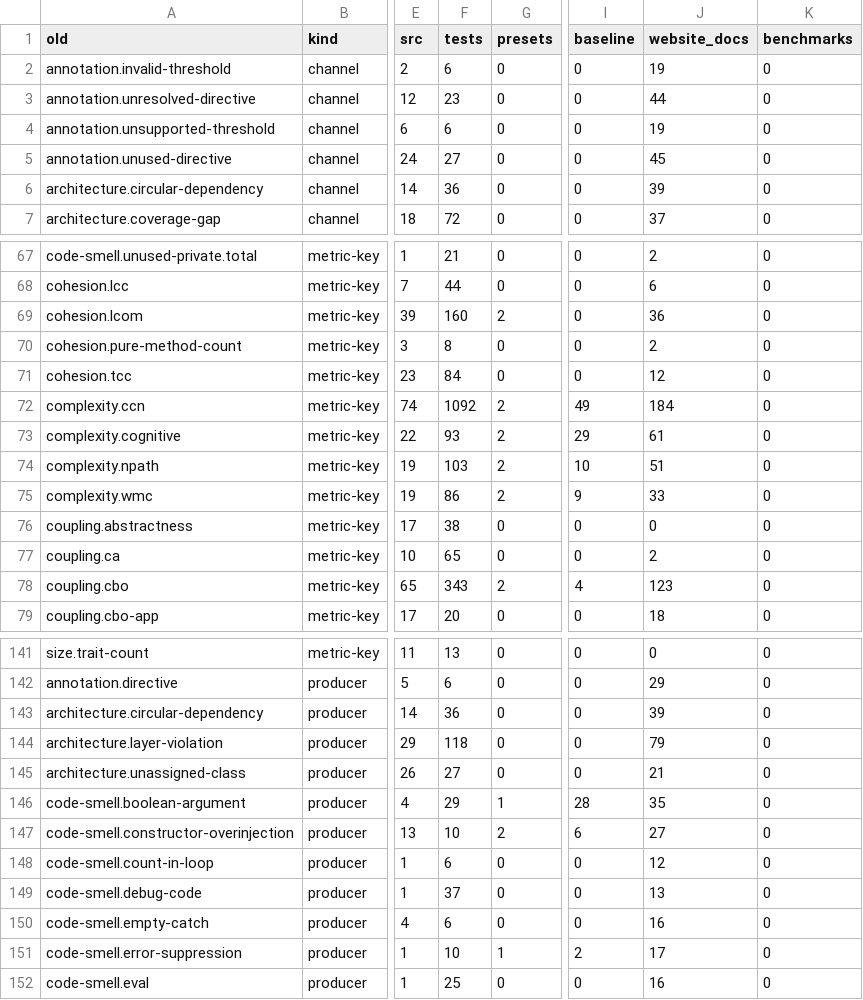
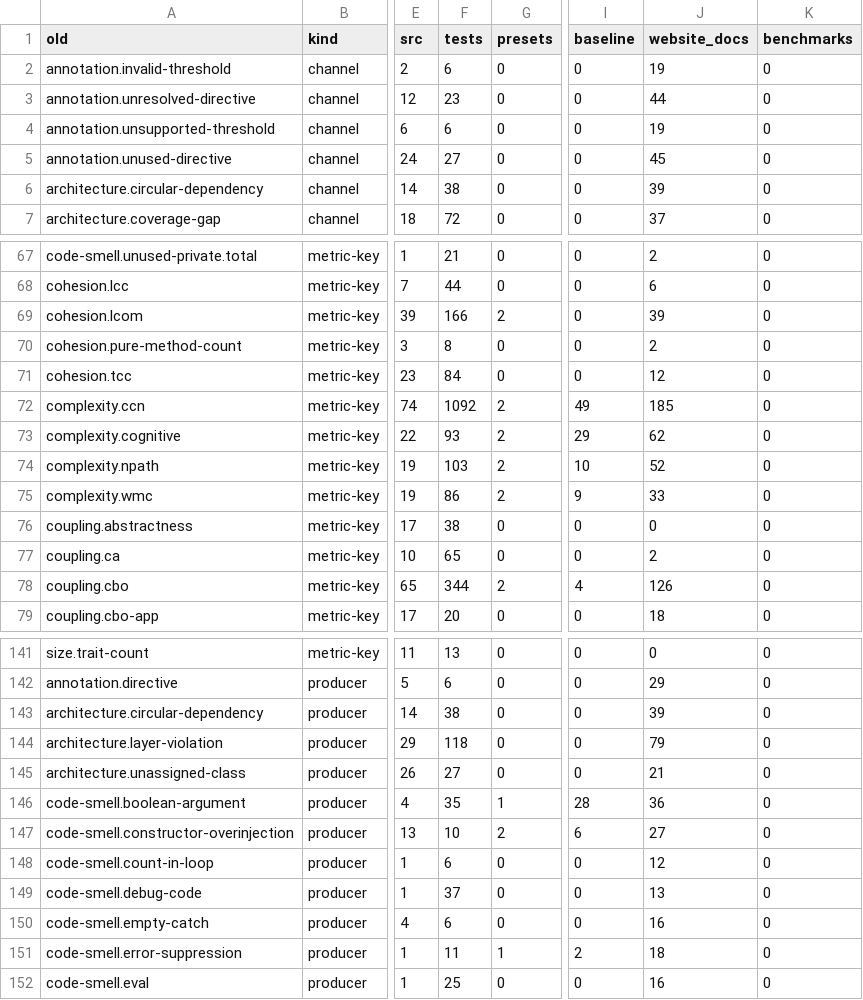
Before and after one commit to qualimetrix/qualimetrix, a TSV file: docs/internal/plans/rule-vocabulary/enumeration-renames.tsv, drawn as a sheet; only a part is shown, gaps mark what is left out; the diff covers the shown part only; the diff names each change by its address in the sheet, - before the commit and + after, or states it on an @@ line.

Commit message:
chore(enumeration): refresh the rename census after the round's new tests

```diff
--- a/docs/internal/plans/rule-vocabulary/enumeration-renames.tsv
+++ b/docs/internal/plans/rule-vocabulary/enumeration-renames.tsv
-F6 (tests): 36
+F6 (tests): 38
-F69 (tests): 160
+F69 (tests): 166
-J69 (website_docs): 36
+J69 (website_docs): 39
-J72 (website_docs): 184
+J72 (website_docs): 185
-J73 (website_docs): 61
+J73 (website_docs): 62
-J74 (website_docs): 51
+J74 (website_docs): 52
-F78 (tests): 343
+F78 (tests): 344
-J78 (website_docs): 123
+J78 (website_docs): 126
-F143 (tests): 36
+F143 (tests): 38
-F146 (tests): 29
+F146 (tests): 35
-J146 (website_docs): 35
+J146 (website_docs): 36
-F151 (tests): 10
+F151 (tests): 11
-J151 (website_docs): 17
+J151 (website_docs): 18
```
Also changed, not shown: 27 edited cells elsewhere in this file.
